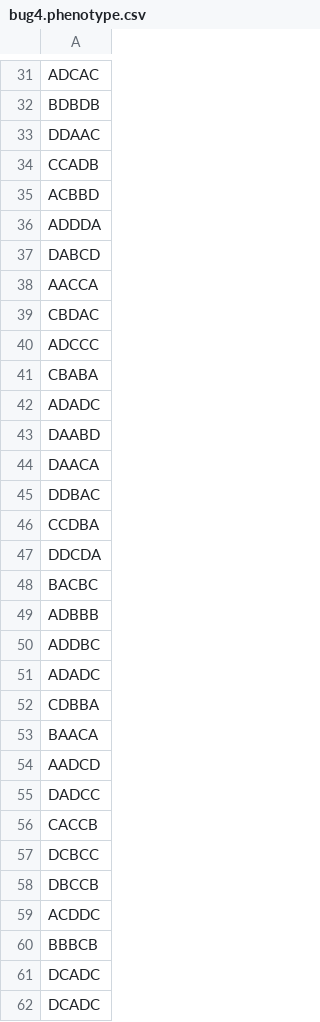
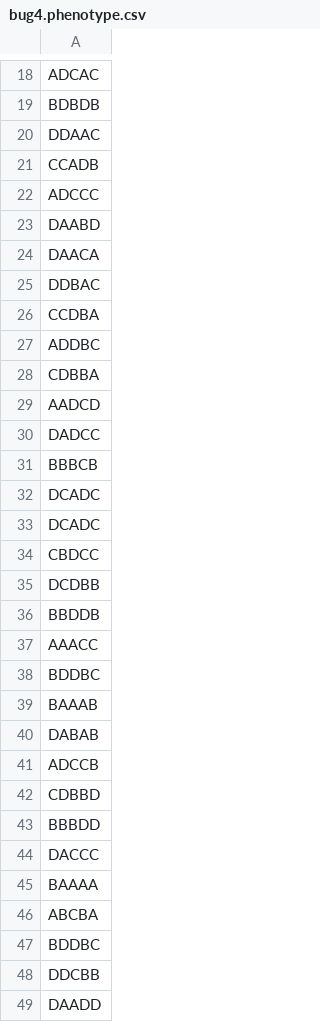
Before and after one commit to jfmalloy1/BainesGRN, a CSV file: bug4.phenotype.csv, drawn as a sheet; only a part is shown, gaps mark what is left out; the shorter side is filled out with more unchanged rows; the diff covers the shown part only; the diff names each change by its address in the sheet, - before the commit and + after, or states it on an @@ line.

```diff
--- a/bug4.phenotype.csv
+++ b/bug4.phenotype.csv
-row 35: ACBBD
-row 36: ADDDA
-row 37: DABCD
-row 38: AACCA
-row 39: CBDAC
-row 41: CBABA
-row 42: ADADC
-row 47: DDCDA
-row 48: BACBC
-row 49: ADBBB
-row 51: ADADC
-row 53: BAACA
-row 56: CACCB
-row 57: DCBCC
-row 58: DBCCB
-row 59: ACDDC
```
Also changed, not shown: 31 removed rows and 1 edited cell elsewhere in this file, bug1.phenotype.csv, bug2.phenotype.csv, 2 other files.
